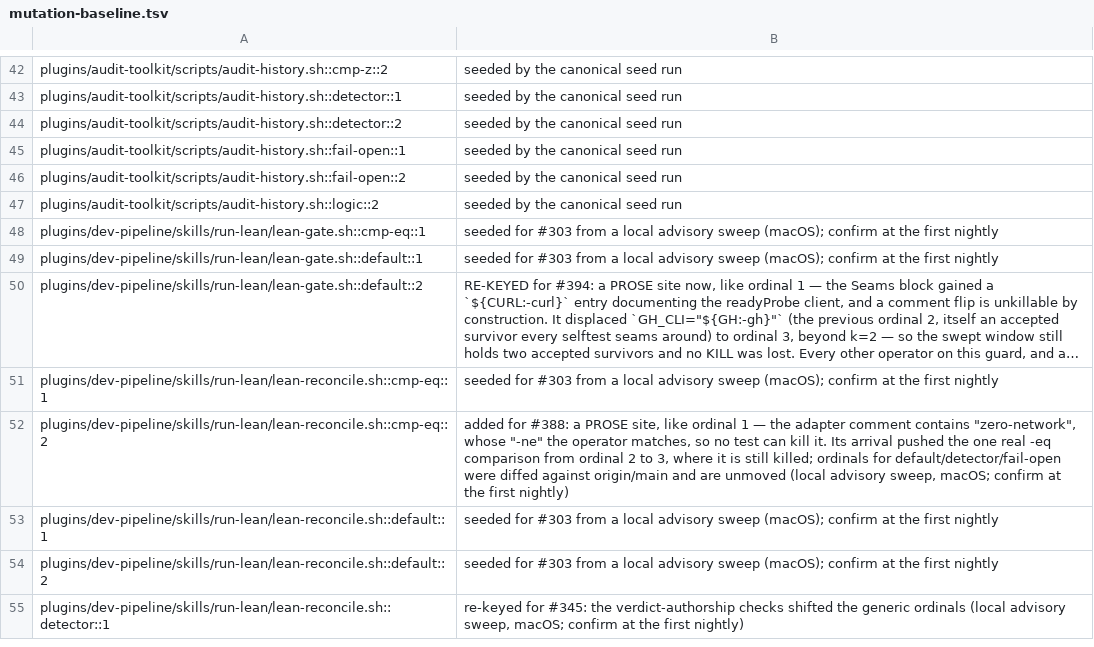
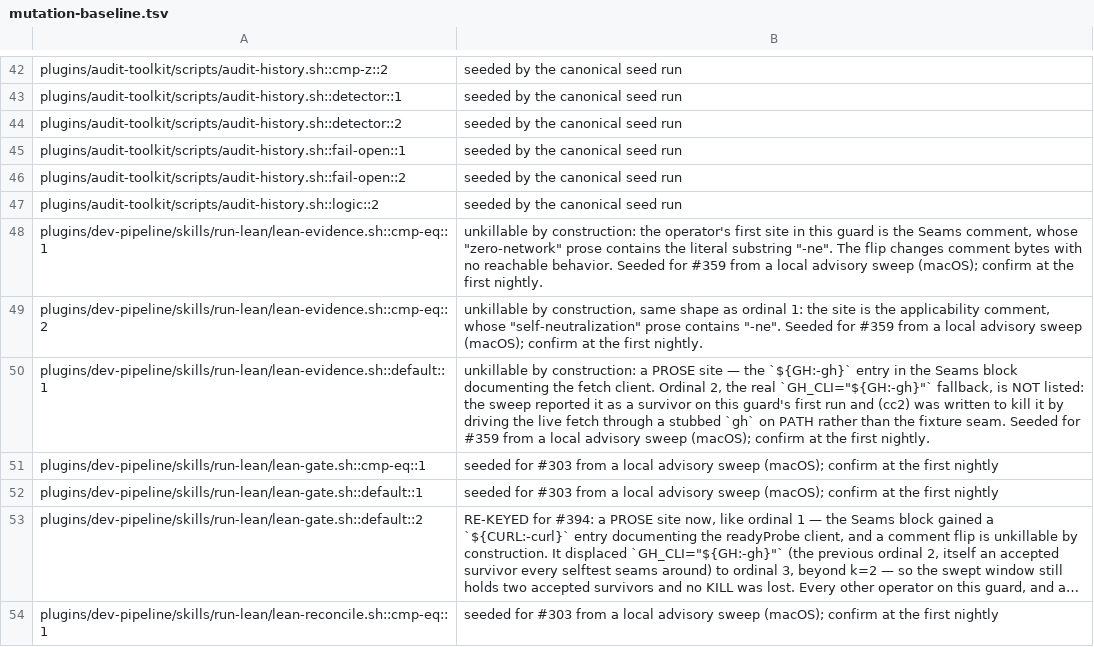
Before and after one commit to manoldonev/second-shift, a TSV file: tools/mutation-baseline.tsv, drawn as a sheet; only a part is shown, gaps mark what is left out; the shorter side is filled out with more unchanged rows; long unchanged cells end in …; the diff names each change by its address in the sheet, - before the commit and + after, or states it on an @@ line.

```diff
--- a/tools/mutation-baseline.tsv
+++ b/tools/mutation-baseline.tsv
+row 48: plugins/dev-pipeline/skills/run-lean/lean-evidence.sh::cmp-eq::1 | unkillable by construction: the operator's first site in this guard is the Seams comment, whose "zero-network" prose contains the literal substring "-ne". The flip changes comment bytes with no reachable behavior. Seeded for #359 from a local advisory sweep (macOS); confirm at the first nightly.
+row 49: plugins/dev-pipeline/skills/run-lean/lean-evidence.sh::cmp-eq::2 | unkillable by construction, same shape as ordinal 1: the site is the applicability comment, whose "self-neutralization" prose contains "-ne". Seeded for #359 from a local advisory sweep (macOS); confirm at the first nightly.
+row 50: plugins/dev-pipeline/skills/run-lean/lean-evidence.sh::default::1 | unkillable by construction: a PROSE site — the `${GH:-gh}` entry in the Seams block documenting the fetch client. Ordinal 2, the real `GH_CLI="${GH:-gh}"` fallback, is NOT listed: the sweep reported it as a survivor on this guard's first run and (cc2) was written to kill it by driving the live fetch through a stubbed `gh` on PATH rather than the fixture seam. Seeded for #359 from a local advisory sweep (macOS); confirm at the first nightly.
```
Also changed, not shown: 3 other files.
